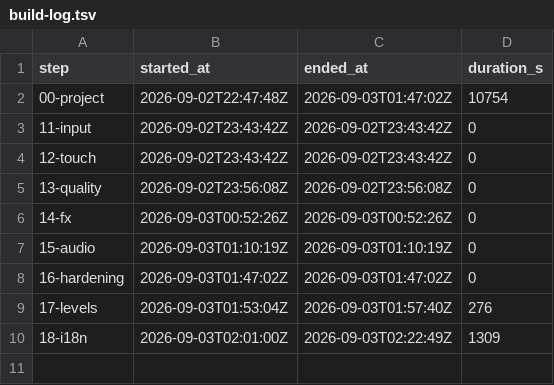
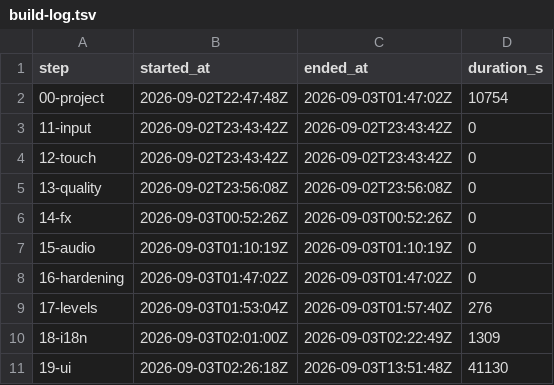
Before and after one commit to kinncj/neon-snake, a TSV file: claude-code-qwen3.8/docs/build-log.tsv, drawn as a sheet.

Commit message:
step: 19 hud and ui

```diff
--- a/claude-code-qwen3.8/docs/build-log.tsv
+++ b/claude-code-qwen3.8/docs/build-log.tsv
@@ -10 +10,2 @@ step	started_at	ended_at	duration_s
 18-i18n	2026-09-03T02:01:00Z	2026-09-03T02:22:49Z	1309
+19-ui	2026-09-03T02:26:18Z	2026-09-03T13:51:48Z	41130
```
Also changed, not shown: 6 other files.
